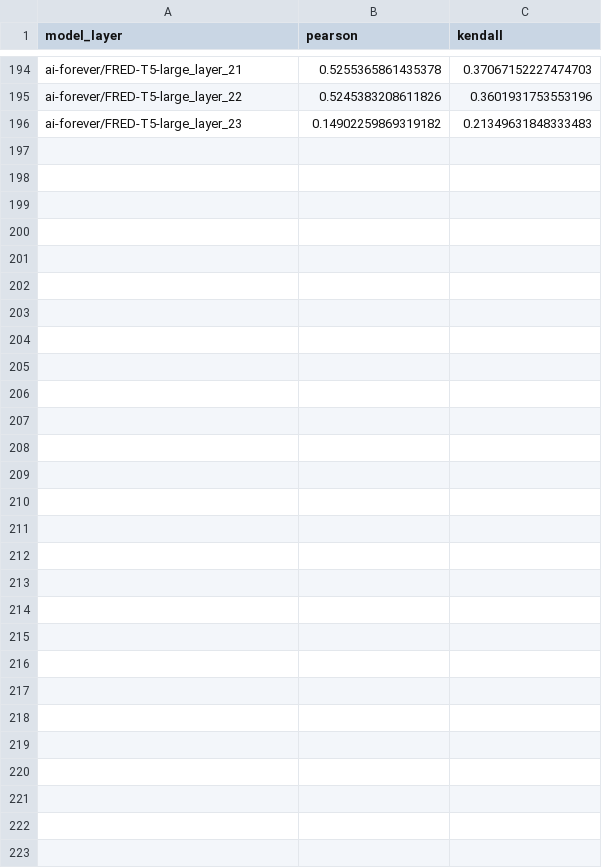
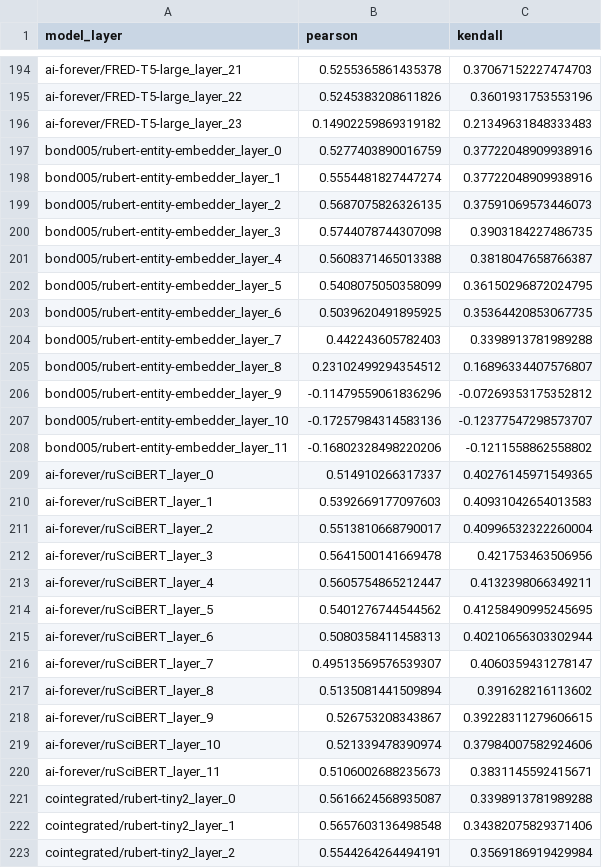
Before and after one commit to SibNN/ru_bert_score_research, a CSV file: ru_correlations/gigachat/reviews_russian/train.csv, drawn as a sheet; only a part is shown, gaps mark what is left out.

```diff
--- a/ru_correlations/gigachat/reviews_russian/train.csv
+++ b/ru_correlations/gigachat/reviews_russian/train.csv
@@ -196 +196,28 @@ ai-forever/FRED-T5-large_layer_22,0.5245383208611826,0.3601931753553196
 ai-forever/FRED-T5-large_layer_23,0.14902259869319182,0.21349631848333483
+bond005/rubert-entity-embedder_layer_0,0.5277403890016759,0.37722048909938916
+bond005/rubert-entity-embedder_layer_1,0.5554481827447274,0.37722048909938916
+bond005/rubert-entity-embedder_layer_2,0.5687075826326135,0.37591069573446073
+bond005/rubert-entity-embedder_layer_3,0.5744078744307098,0.3903184227486735
+bond005/rubert-entity-embedder_layer_4,0.5608371465013388,0.3818047658766387
+bond005/rubert-entity-embedder_layer_5,0.5408075050358099,0.36150296872024795
+bond005/rubert-entity-embedder_layer_6,0.5039620491895925,0.35364420853067735
+bond005/rubert-entity-embedder_layer_7,0.442243605782403,0.3398913781989288
+bond005/rubert-entity-embedder_layer_8,0.23102499294354512,0.16896334407576807
+bond005/rubert-entity-embedder_layer_9,-0.11479559061836296,-0.07269353175352812
+bond005/rubert-entity-embedder_layer_10,-0.17257984314583136,-0.12377547298573707
+bond005/rubert-entity-embedder_layer_11,-0.16802328498220206,-0.1211558862558802
+ai-forever/ruSciBERT_layer_0,0.514910266317337,0.40276145971549365
+ai-forever/ruSciBERT_layer_1,0.5392669177097603,0.40931042654013583
+ai-forever/ruSciBERT_layer_2,0.5513810668790017,0.40996532322260004
+ai-forever/ruSciBERT_layer_3,0.5641500141669478,0.421753463506956
+ai-forever/ruSciBERT_layer_4,0.5605754865212447,0.4132398066349211
+ai-forever/ruSciBERT_layer_5,0.5401276744544562,0.41258490995245695
+ai-forever/ruSciBERT_layer_6,0.5080358411458313,0.40210656303302944
+ai-forever/ruSciBERT_layer_7,0.49513569576539307,0.4060359431278147
+ai-forever/ruSciBERT_layer_8,0.5135081441509894,0.391628216113602
+ai-forever/ruSciBERT_layer_9,0.526753208343867,0.39228311279606615
+ai-forever/ruSciBERT_layer_10,0.521339478390974,0.37984007582924606
+ai-forever/ruSciBERT_layer_11,0.5106002688235673,0.3831145592415671
+cointegrated/rubert-tiny2_layer_0,0.5616624568935087,0.3398913781989288
+cointegrated/rubert-tiny2_layer_1,0.5657603136498548,0.34382075829371406
+cointegrated/rubert-tiny2_layer_2,0.5544264264494191,0.3569186919429984
```
Also changed, not shown: ru_correlations/gigachat/dialogsum_ru/test-00000-of-00001-2f13615b955ea947.csv, ru_correlations/gigachat/ru_simple_sent_eval/dev_sents.csv, 4 other files.
